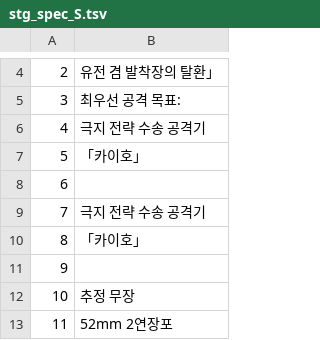
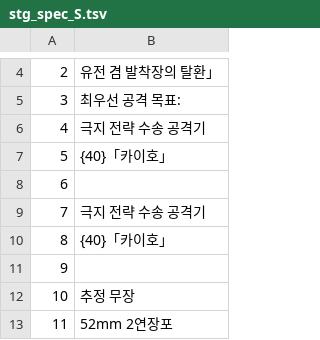
Before and after one commit to hospi0/soukyuu-kr-patch, a TSV file: work/text/stg_spec_S.tsv, drawn as a sheet; only a part is shown, gaps mark what is left out.

```diff
--- a/work/text/stg_spec_S.tsv
+++ b/work/text/stg_spec_S.tsv
@@ -6,6 +6,6 @@
 4	극지 전략 수송 공격기
-5	「카이호」
+5	{40}「카이호」
 6
 7	극지 전략 수송 공격기
-8	「카이호」
+8	{40}「카이호」
 9
```
Also changed, not shown: work/text/kr_ingame.tsv, work/text/kr_pm_detail.tsv, 30 other files.
